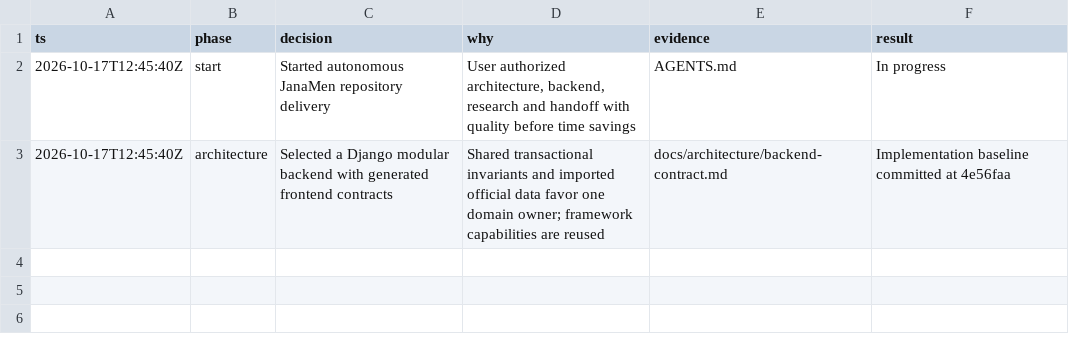
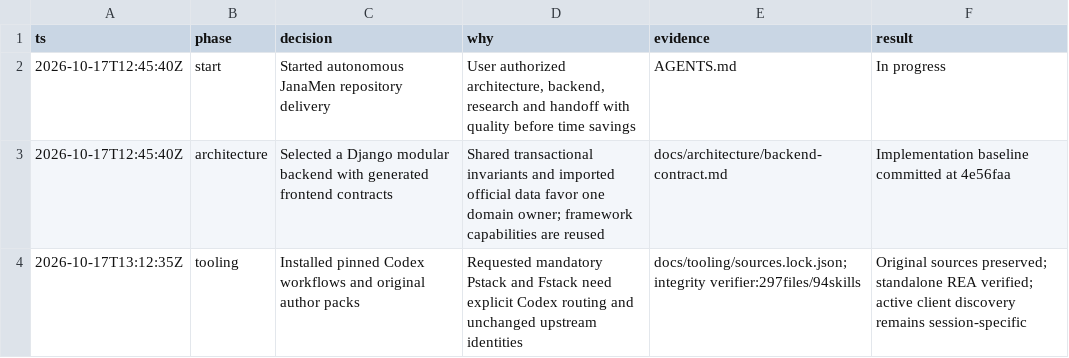
Before and after one commit to Yerlan110110/Jana, a TSV file: docs/architecture/decisions.tsv, drawn as a sheet.

```diff
--- a/docs/architecture/decisions.tsv
+++ b/docs/architecture/decisions.tsv
@@ -3 +3,2 @@ ts	phase	decision	why	evidence	result
 2026-10-17T12:45:40Z	architecture	Selected a Django modular backend with generated frontend contracts	Shared transactional invariants and imported official data favor one domain owner; framework capabilities are reused	docs/architecture/backend-contract.md	Implementation baseline committed at 4e56faa
+2026-10-17T13:12:35Z	tooling	Installed pinned Codex workflows and original author packs	Requested mandatory Pstack and Fstack need explicit Codex routing and unchanged upstream identities	docs/tooling/sources.lock.json; integrity verifier:297files/94skills	Original sources preserved; standalone REA verified; active client discovery remains session-specific
```
Also changed, not shown: 20 other files.
